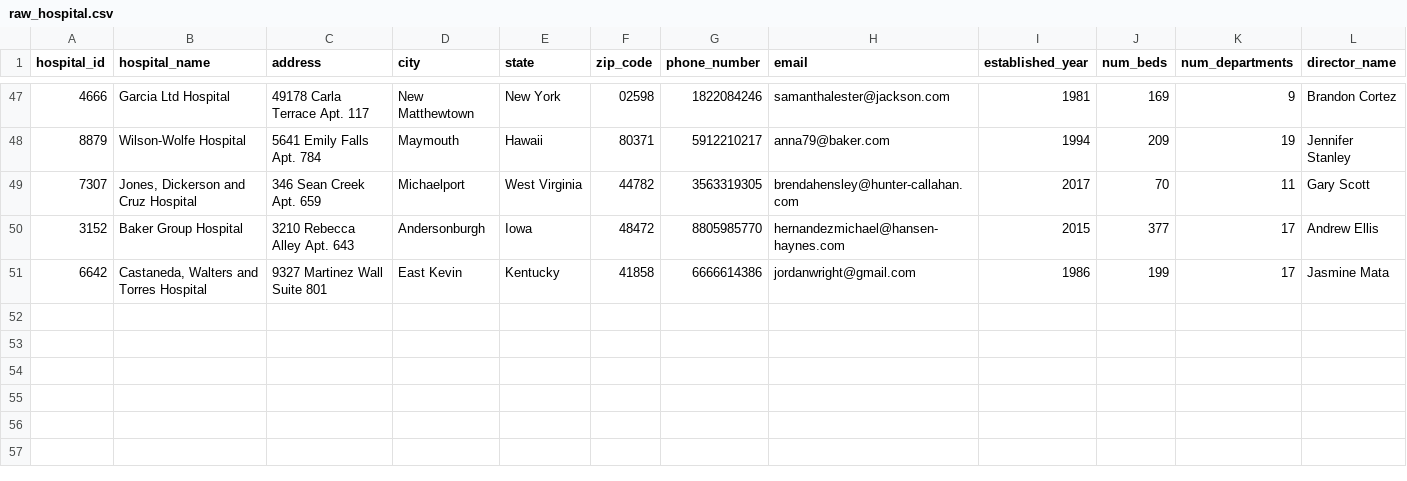
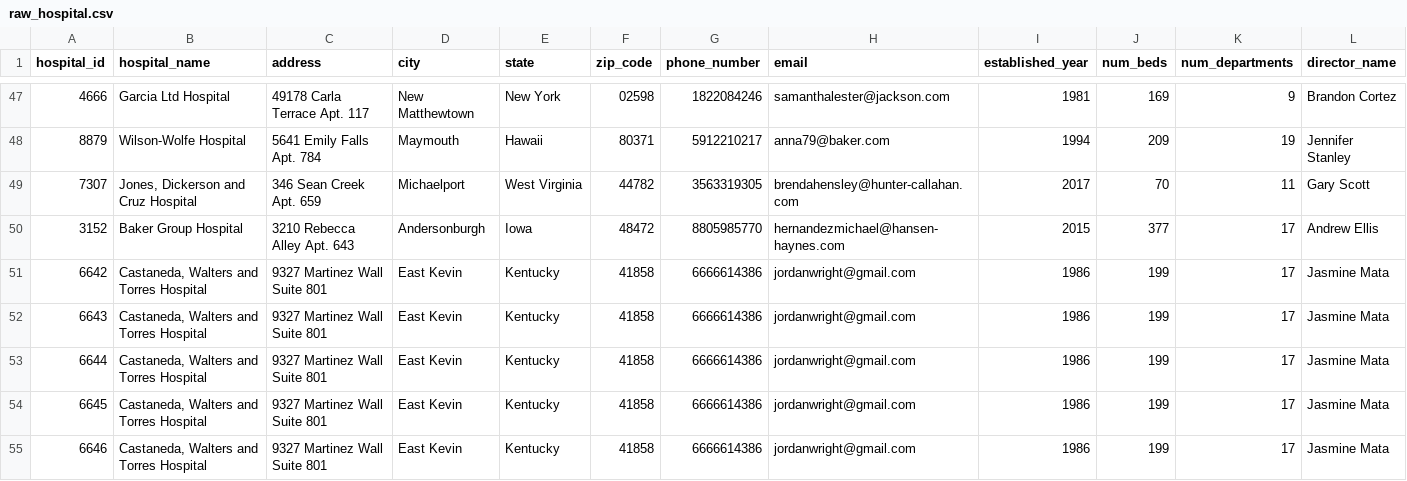
Before and after one commit to AryanReddyCh/HOSPITAL_MGMT_SYSTEM, a CSV file: seeds/raw_hospital.csv, drawn as a sheet; only a part is shown, gaps mark what is left out; rows hold the shown columns only; the diff names each change by its address in the sheet, - before the commit and + after, or states it on an @@ line.

```diff
--- a/seeds/raw_hospital.csv
+++ b/seeds/raw_hospital.csv
+row 52: 6643 | Castaneda, Walters and Torres Hospital | 9327 Martinez Wall Suite 801 | East Kevin | Kentucky | 41858 | 6666614386 | jordanwright@gmail.com | 1986 | 199 | 17 | Jasmine Mata
+row 53: 6644 | Castaneda, Walters and Torres Hospital | 9327 Martinez Wall Suite 801 | East Kevin | Kentucky | 41858 | 6666614386 | jordanwright@gmail.com | 1986 | 199 | 17 | Jasmine Mata
+row 54: 6645 | Castaneda, Walters and Torres Hospital | 9327 Martinez Wall Suite 801 | East Kevin | Kentucky | 41858 | 6666614386 | jordanwright@gmail.com | 1986 | 199 | 17 | Jasmine Mata
+row 55: 6646 | Castaneda, Walters and Torres Hospital | 9327 Martinez Wall Suite 801 | East Kevin | Kentucky | 41858 | 6666614386 | jordanwright@gmail.com | 1986 | 199 | 17 | Jasmine Mata
```
Also changed, not shown: seeds/raw_physicians.csv, 6 other files.
